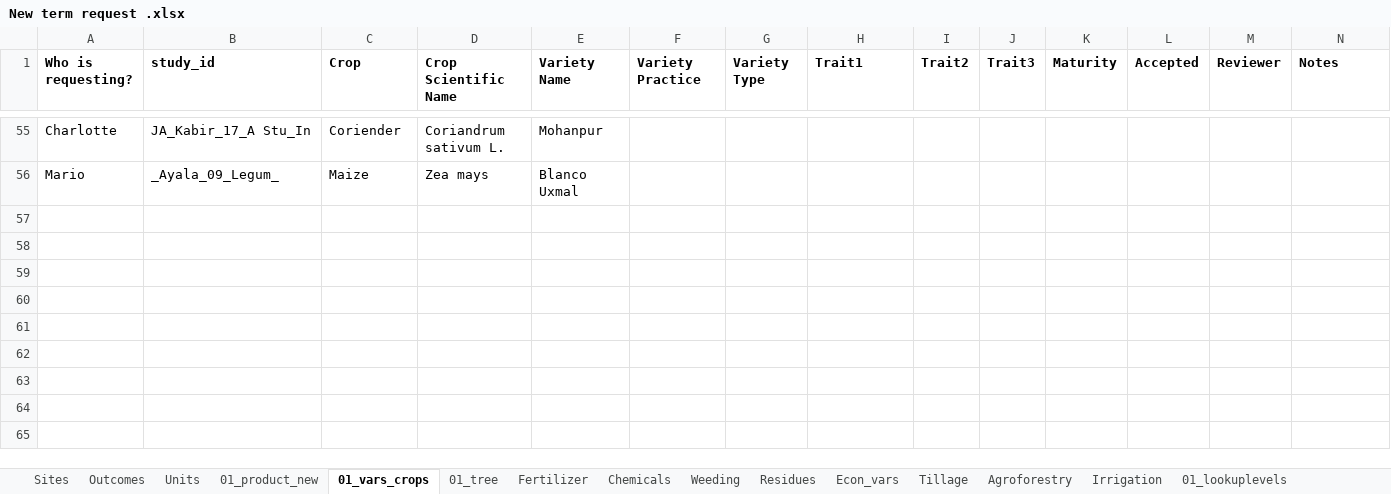
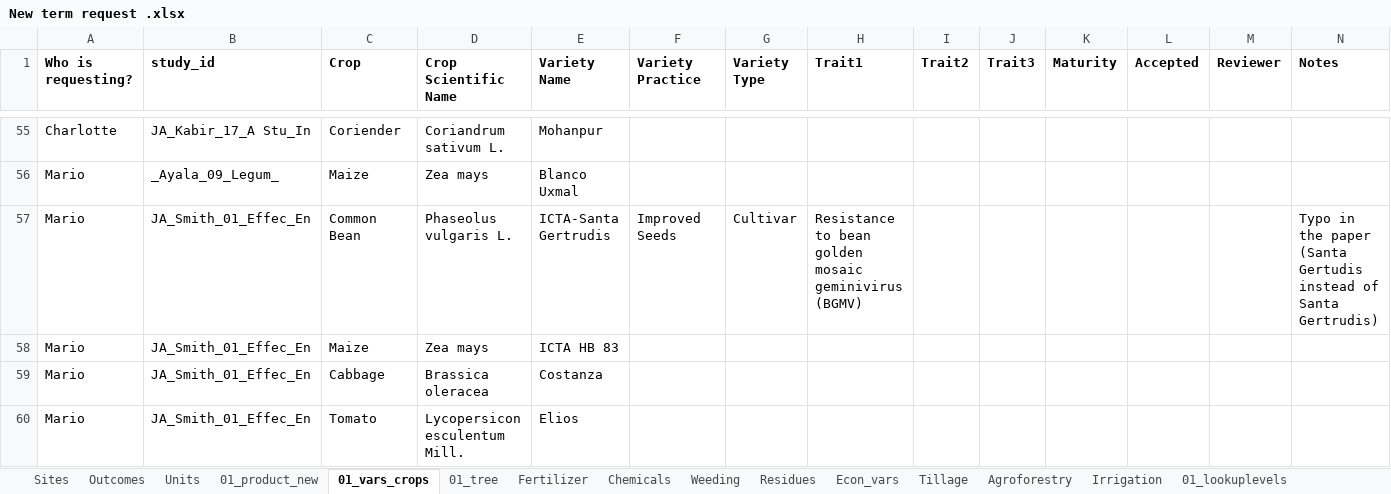
Before and after one commit to andreacsanchezb10/Agroecology_Evidence_Hub, an Excel workbook: 02.FOMD/02.metadata_structure/New term request .xlsx, sheet 01_vars_crops, drawn as a sheet; only a part is shown, gaps mark what is left out; values as stored, in another font and other column widths than the file's, no borders; conditional formats not drawn; the diff covers the shown part only; the diff names each change by its address in the sheet, - before the commit and + after, or states it on an @@ line.

```diff
--- a/02.FOMD/02.metadata_structure/New term request .xlsx (sheet 01_vars_crops)
+++ b/02.FOMD/02.metadata_structure/New term request .xlsx (sheet 01_vars_crops)
+row 57: Mario | JA_Smith_01_Effec_En | Common Bean | Phaseolus vulgaris L. | ICTA-Santa Gertrudis | Improved Seeds | Cultivar | Resistance to bean golden mosaic geminivirus (BGMV) |  |  |  |  |  | Typo in the paper (Santa Gertudis instead of Santa Gertrudis)
+row 58: Mario | JA_Smith_01_Effec_En | Maize | Zea mays | ICTA HB 83
+row 59: Mario | JA_Smith_01_Effec_En | Cabbage | Brassica oleracea | Costanza
+row 60: Mario | JA_Smith_01_Effec_En | Tomato | Lycopersicon esculentum Mill. | Elios
```
Also changed, not shown: 19 hidden or unhidden rows elsewhere in this sheet, sheet Sites, sheet 01_product_new, 42 other files.
